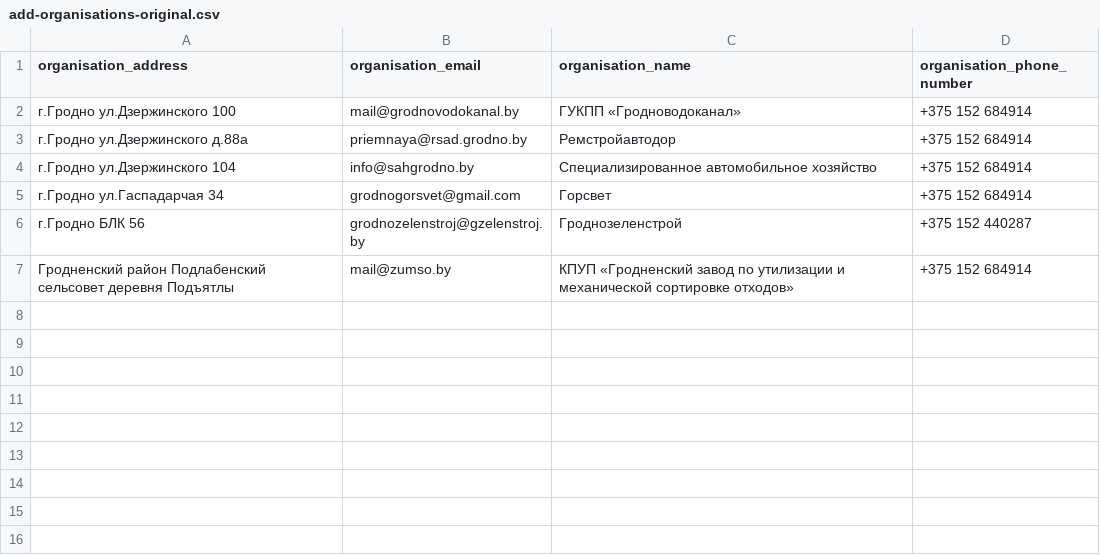
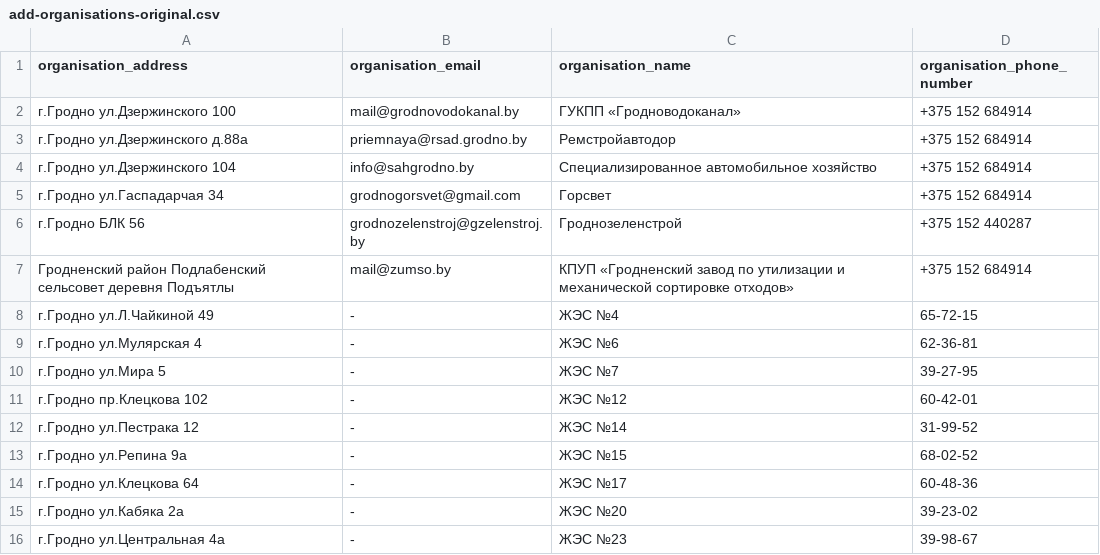
Before and after one commit to MellOleg/DiplomProject_by_ogee, a CSV file: src/main/resources/db/changelog/add-organisations-original.csv, drawn as a sheet; the diff names each change by its address in the sheet, - before the commit and + after, or states it on an @@ line.

Commit message:
fill performing organisation

```diff
--- a/src/main/resources/db/changelog/add-organisations-original.csv
+++ b/src/main/resources/db/changelog/add-organisations-original.csv
+row 8: г.Гродно ул.Л.Чайкиной 49 | - | ЖЭС №4 | 65-72-15
+row 9: г.Гродно ул.Мулярская 4 | - | ЖЭС №6 | 62-36-81
+row 10: г.Гродно ул.Мира 5 | - | ЖЭС №7 | 39-27-95
+row 11: г.Гродно пр.Клецкова 102 | - | ЖЭС №12 | 60-42-01
+row 12: г.Гродно ул.Пестрака 12 | - | ЖЭС №14 | 31-99-52
+row 13: г.Гродно ул.Репина 9а | - | ЖЭС №15 | 68-02-52
+row 14: г.Гродно ул.Клецкова 64 | - | ЖЭС №17 | 60-48-36
+row 15: г.Гродно ул.Кабяка 2а | - | ЖЭС №20 | 39-23-02
+row 16: г.Гродно ул.Центральная 4а | - | ЖЭС №23 | 39-98-67
```
Also changed, not shown: 1 other file.
